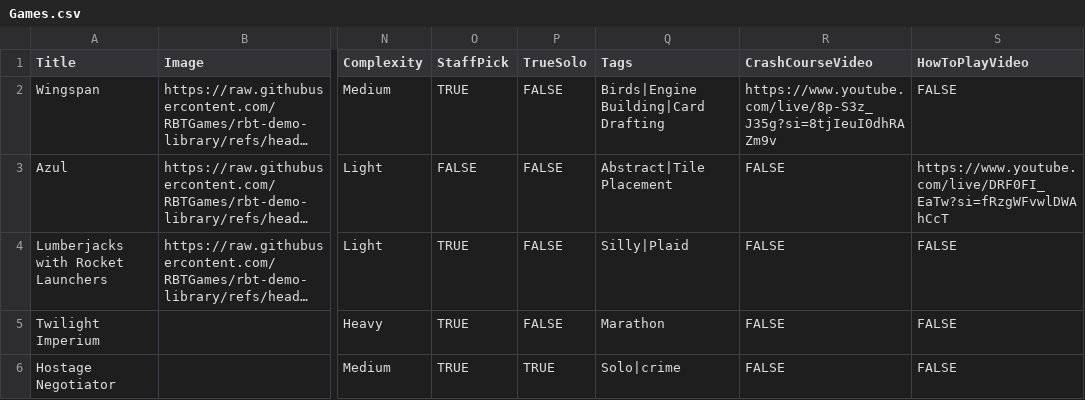
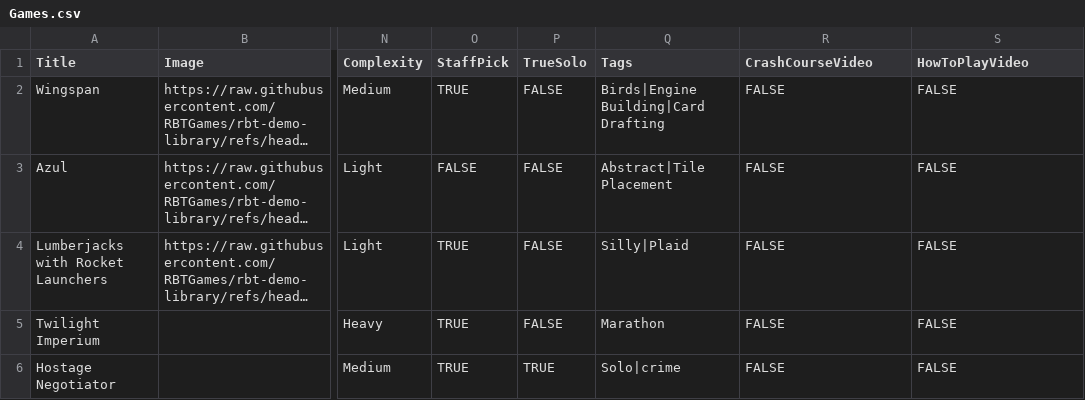
Before and after one commit to RBTGames/rbt-demo-library, a CSV file: Games.csv, drawn as a sheet; only a part is shown, gaps mark what is left out; long unchanged cells end in …; the diff names each change by its address in the sheet, - before the commit and + after, or states it on an @@ line.

Commit message:
Add files via upload

```diff
--- a/Games.csv
+++ b/Games.csv
-R2 (CrashCourseVideo): https://www.youtube.com/live/8p-S3z_J35g?si=8tjIeuI0dhRAZm9v
+R2 (CrashCourseVideo): FALSE
-S3 (HowToPlayVideo): https://www.youtube.com/live/DRF0FI_EaTw?si=fRzgWFvwlDWAhCcT
+S3 (HowToPlayVideo): FALSE
```
